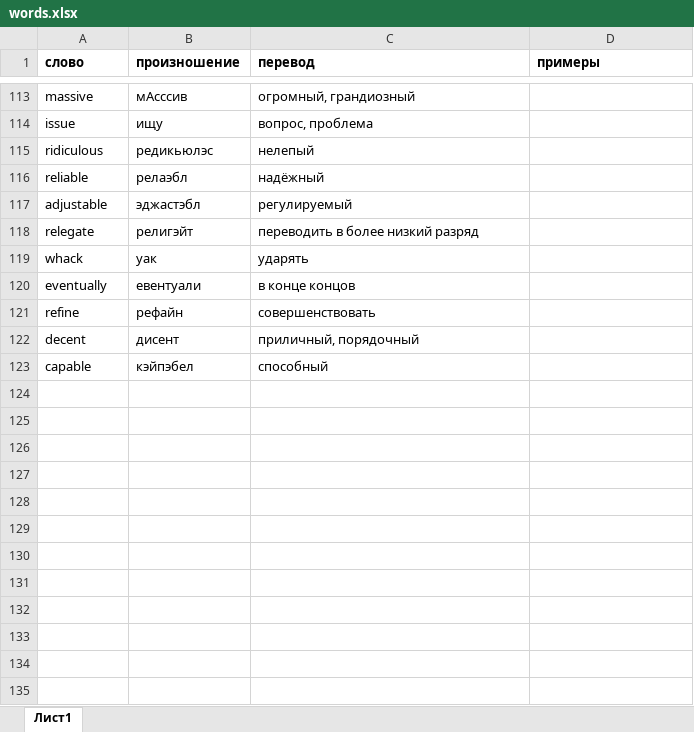
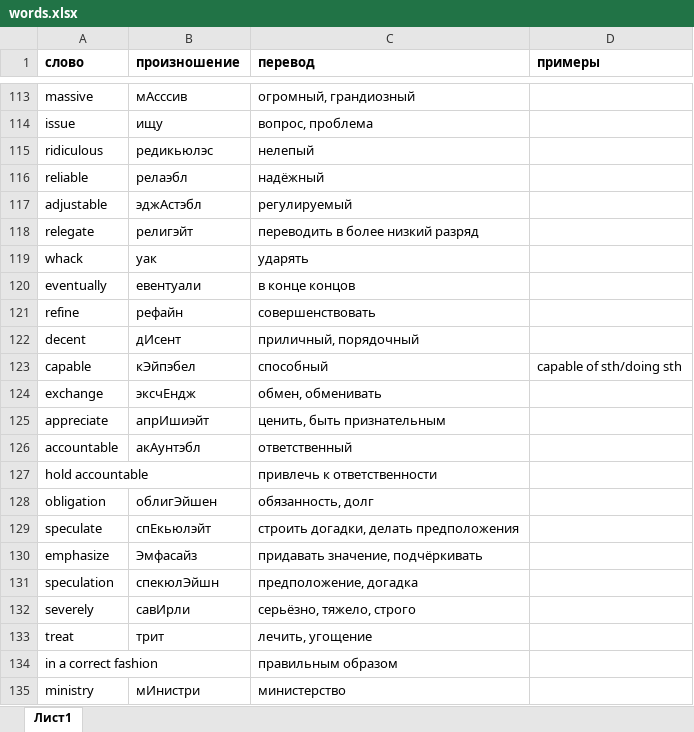
Before and after one commit to getskills1000/eng, an Excel workbook: words.xlsx, sheet Лист1, drawn as a sheet; only a part is shown, gaps mark what is left out; values as stored, in another font and other column widths than the file's, no borders; the diff covers the shown part only; the diff names each change by its address in the sheet, - before the commit and + after, or states it on an @@ line.

Commit message:
Update words.xlsx

```diff
--- a/words.xlsx (sheet Лист1)
+++ b/words.xlsx (sheet Лист1)
-B117 (произношение): эджастэбл
+B117 (произношение): эджАстэбл
-B122 (произношение): дисент
+B122 (произношение): дИсент
-B123 (произношение): кэйпэбел
+B123 (произношение): кЭйпэбел
-D123 (примеры): (empty)
+D123 (примеры): capable of sth/doing sth
+row 124: exchange | эксчЕндж | обмен, обменивать
+row 125: appreciate | апрИшиэйт | ценить, быть признательным
+row 126: accountable | акАунтэбл | ответственный
+row 127: hold accountable |  | привлечь к ответственности
+row 128: obligation | облигЭйшен | обязанность, долг
+row 129: speculate | спЕкьюлэйт | строить догадки, делать предположения
+row 130: emphasize | Эмфасайз | придавать значение, подчёркивать
+row 131: speculation | спекюлЭйшн | предположение, догадка
+row 132: severely | савИрли | cерьёзно, тяжело, строго
+row 133: treat | трит | лечить, угощение
+row 134: in a correct fashion |  | правильным образом
+row 135: ministry | мИнистри | министерство
```
Also changed, not shown: 20 added rows and 1 edited cell elsewhere in this sheet.
